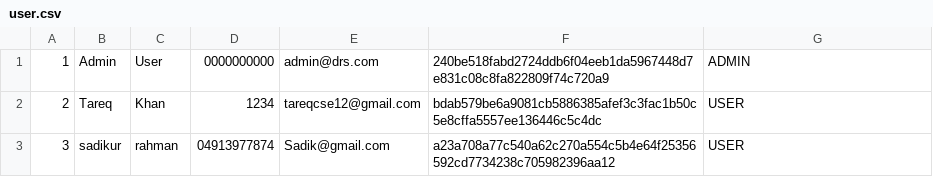
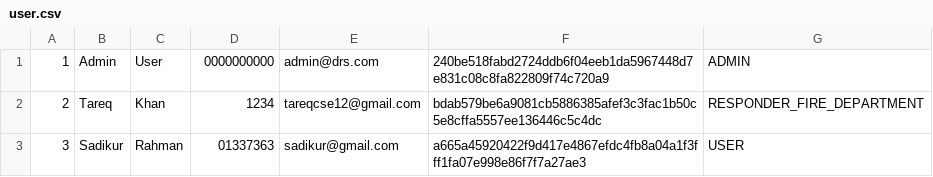
Before and after one commit to Tarequzzaman/DRSManagement, a CSV file: user.csv, drawn as a sheet.

Commit message:
# Feature: - add responder funtionality

```diff
--- a/user.csv
+++ b/user.csv
@@ -1,3 +1,3 @@
 1,Admin,User,0000000000,admin@drs.com,240be518fabd2724ddb6f04eeb1da5967448d7e831c08c8fa822809f74c720a9,ADMIN
-2,Tareq,Khan,1234,tareqcse12@gmail.com,bdab579be6a9081cb5886385afef3c3fac1b50c5e8cffa5557ee136446c5c4dc,USER
-3,sadikur,rahman,04913977874,Sadik@gmail.com,a23a708a77c540a62c270a554c5b4e64f25356592cd7734238c705982396aa12,USER
+2,Tareq,Khan,1234,tareqcse12@gmail.com,bdab579be6a9081cb5886385afef3c3fac1b50c5e8cffa5557ee136446c5c4dc,RESPONDER_FIRE_DEPARTMENT
+3,Sadikur,Rahman,01337363,sadikur@gmail.com,a665a45920422f9d417e4867efdc4fb8a04a1f3fff1fa07e998e86f7f7a27ae3,USER
```
Also changed, not shown: 14 other files.
